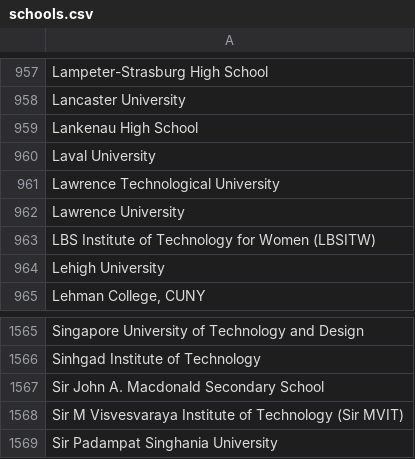
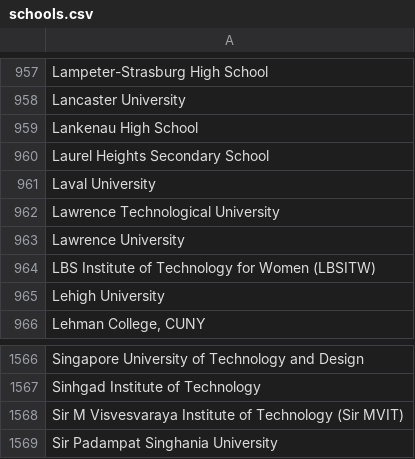
Before and after one commit to MLH/mlh-policies, a CSV file: schools.csv, drawn as a sheet; only a part is shown, gaps mark what is left out.

Commit message:
SJAM -> LHSS
Our school changed its name in 2022. Proof: https://en.wikipedia.org/wiki/Laurel_Heights_Secondary_School

```diff
--- a/schools.csv
+++ b/schools.csv
@@ -959,2 +959,3 @@ Lancaster University
 Lankenau High School
+Laurel Heights Secondary School
 Laval University
@@ -1566,3 +1567,2 @@ Singapore University of Technology and Design
 Sinhgad Institute of Technology
-Sir John A. Macdonald Secondary School
 Sir M Visvesvaraya Institute of Technology (Sir MVIT)
```
